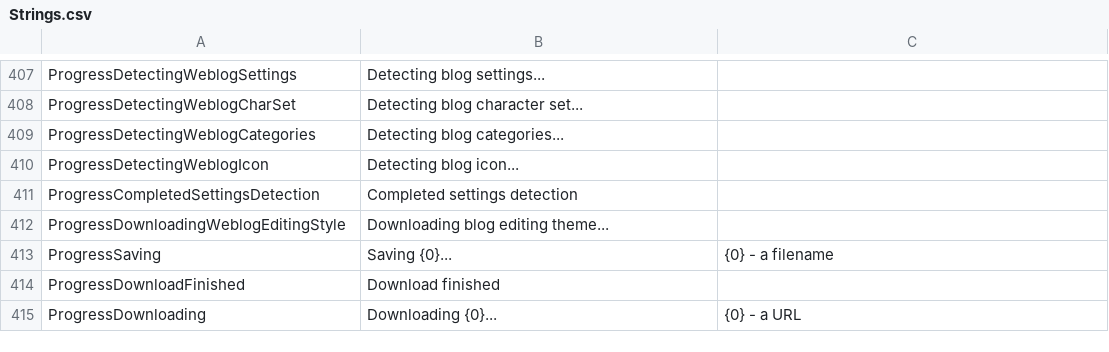
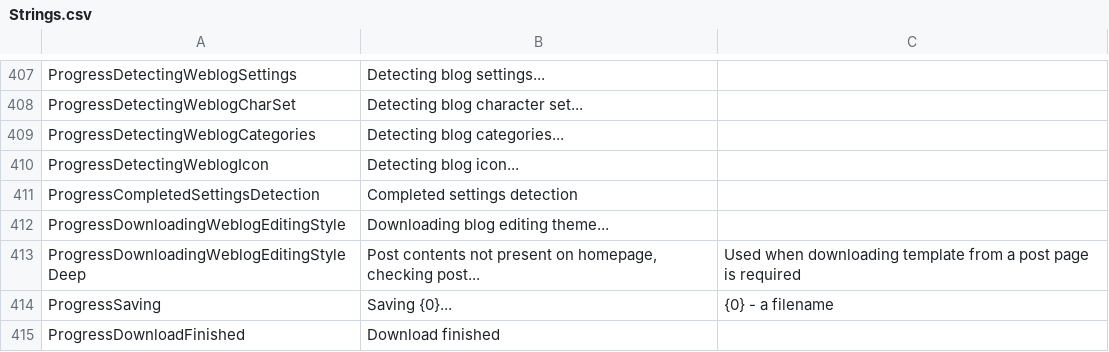
Before and after one commit to OpenLiveWriter/OpenLiveWriter, a CSV file: src/managed/OpenLiveWriter.Localization/Strings.csv, drawn as a sheet; only a part is shown, gaps mark what is left out; the shorter side is filled out with more unchanged rows; the diff covers the shown part only; the diff names each change by its address in the sheet, - before the commit and + after, or states it on an @@ line.

```diff
--- a/src/managed/OpenLiveWriter.Localization/Strings.csv
+++ b/src/managed/OpenLiveWriter.Localization/Strings.csv
+row 413: ProgressDownloadingWeblogEditingStyleDeep | Post contents not present on homepage, checking post... | Used when downloading template from a post page is required
```
Also changed, not shown: 71 added rows elsewhere in this file, 2 other files.
